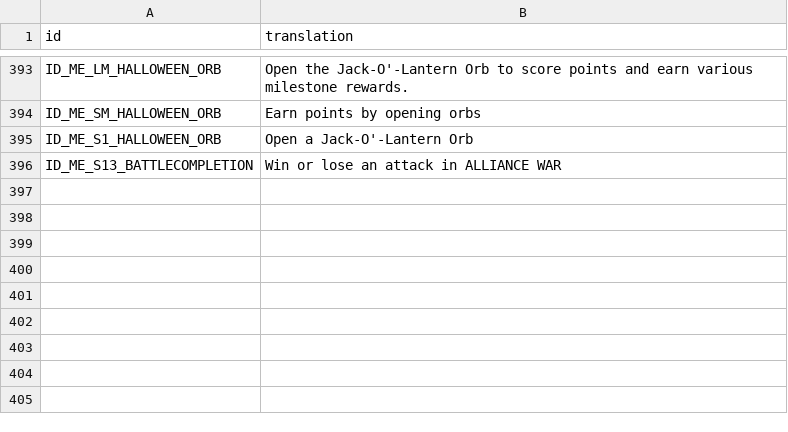
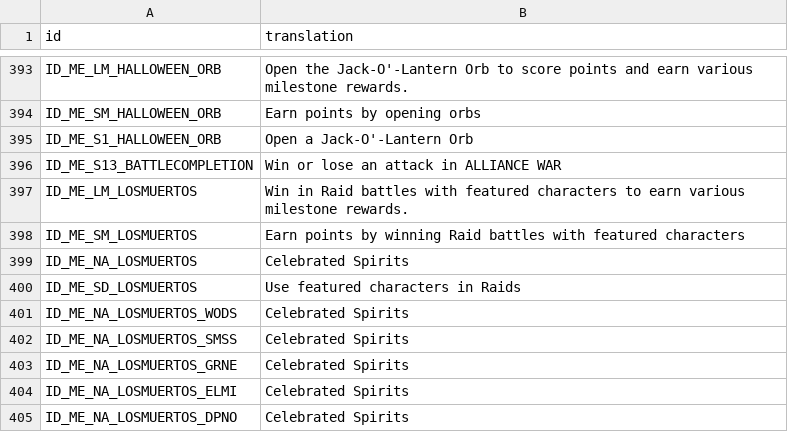
Before and after one commit to knight2269/msf, a CSV file: files/Config/m3localization/quests.csv, drawn as a sheet; only a part is shown, gaps mark what is left out; the diff names each change by its address in the sheet, - before the commit and + after, or states it on an @@ line.

```diff
--- a/files/Config/m3localization/quests.csv
+++ b/files/Config/m3localization/quests.csv
+row 397: ID_ME_LM_LOSMUERTOS | Win in Raid battles with featured characters to earn various milestone rewards.
+row 398: ID_ME_SM_LOSMUERTOS | Earn points by winning Raid battles with featured characters
+row 399: ID_ME_NA_LOSMUERTOS | Celebrated Spirits
+row 400: ID_ME_SD_LOSMUERTOS | Use featured characters in Raids
+row 401: ID_ME_NA_LOSMUERTOS_WODS | Celebrated Spirits
+row 402: ID_ME_NA_LOSMUERTOS_SMSS | Celebrated Spirits
+row 403: ID_ME_NA_LOSMUERTOS_GRNE | Celebrated Spirits
+row 404: ID_ME_NA_LOSMUERTOS_ELMI | Celebrated Spirits
+row 405: ID_ME_NA_LOSMUERTOS_DPNO | Celebrated Spirits
```
Also changed, not shown: files/Config/m3localization/inbox.csv, files/Config/m3localization/store.csv, 36 other files.
